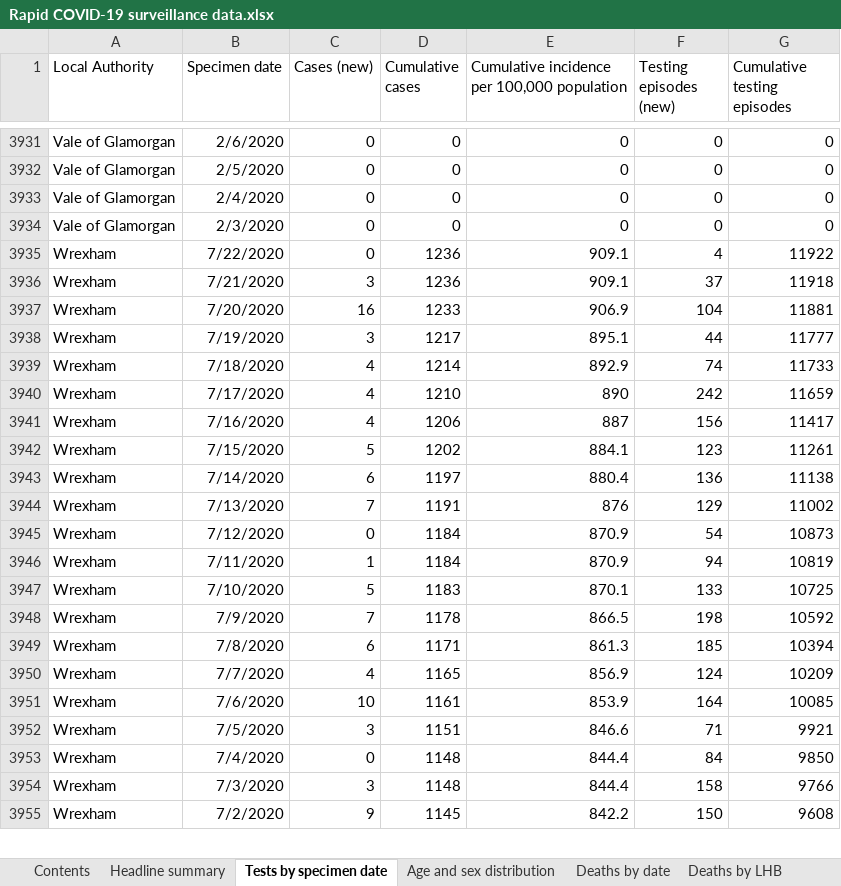
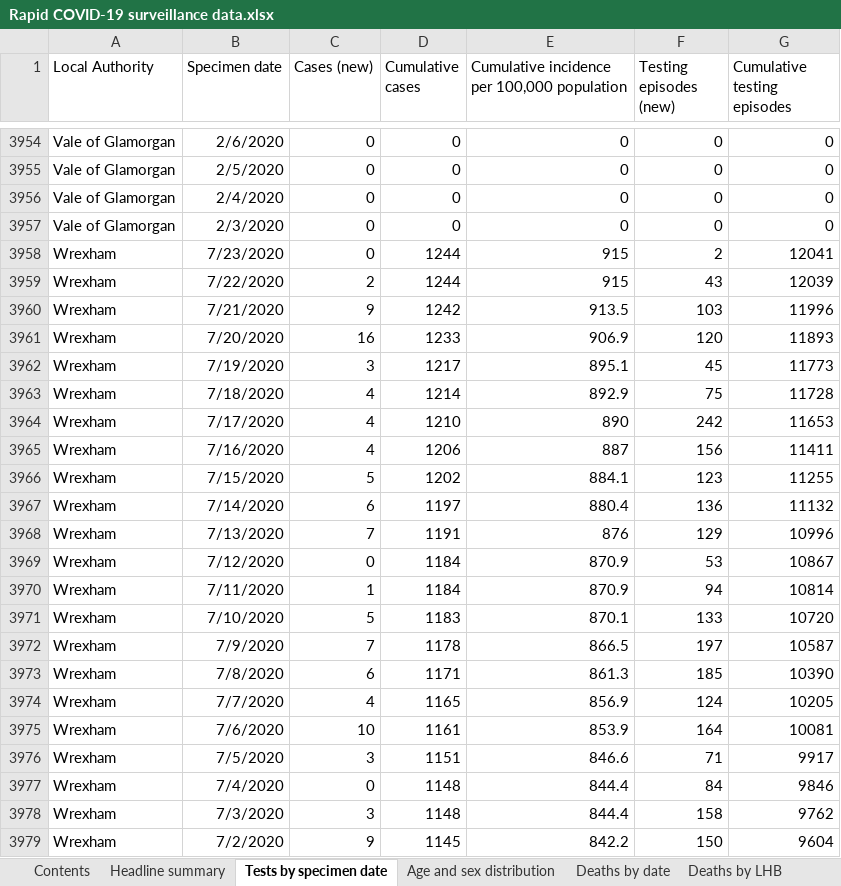
Before and after one commit to beta-decay/beta-decay.github.io, an Excel workbook: covid_n_wales/Rapid COVID-19 surveillance data.xlsx, sheet Tests by specimen date, drawn as a sheet; only a part is shown, gaps mark what is left out; values as stored, in another font and other column widths than the file's, no borders; removed rows and columns are numbered as before the commit, all else as after; the diff covers the shown part only; the diff names each change by its address in the sheet, - before the commit and + after, or states it on an @@ line.

Commit message:
automatically added covid graphs

```diff
--- a/covid_n_wales/Rapid COVID-19 surveillance data.xlsx (sheet Tests by specimen date)
+++ b/covid_n_wales/Rapid COVID-19 surveillance data.xlsx (sheet Tests by specimen date)
-B3958 (Specimen date): 7/22/2020
+B3958 (Specimen date): 7/23/2020
-D3958 (Cumulative cases): 1236
+D3958 (Cumulative cases): 1244
-E3958: 909.1
+E3958: 915
-F3958 (Testing episodes (new)): 4
+F3958 (Testing episodes (new)): 2
-G3958 (Cumulative testing episodes): 11922
+G3958 (Cumulative testing episodes): 12041
-row 3936: Wrexham | 7/21/2020 | 3 | 1236 | 909.1 | 37 | 11918
+row 3959: Wrexham | 7/22/2020 | 2 | 1244 | 915 | 43 | 12039
+row 3960: Wrexham | 7/21/2020 | 9 | 1242 | 913.5 | 103 | 11996
-F3961 (Testing episodes (new)): 104
+F3961 (Testing episodes (new)): 120
-G3961 (Cumulative testing episodes): 11881
+G3961 (Cumulative testing episodes): 11893
-F3962 (Testing episodes (new)): 44
+F3962 (Testing episodes (new)): 45
-G3962 (Cumulative testing episodes): 11777
+G3962 (Cumulative testing episodes): 11773
-F3963 (Testing episodes (new)): 74
+F3963 (Testing episodes (new)): 75
-G3963 (Cumulative testing episodes): 11733
+G3963 (Cumulative testing episodes): 11728
-G3964 (Cumulative testing episodes): 11659
+G3964 (Cumulative testing episodes): 11653
-G3965 (Cumulative testing episodes): 11417
+G3965 (Cumulative testing episodes): 11411
-G3966 (Cumulative testing episodes): 11261
+G3966 (Cumulative testing episodes): 11255
-G3967 (Cumulative testing episodes): 11138
+G3967 (Cumulative testing episodes): 11132
-G3968 (Cumulative testing episodes): 11002
+G3968 (Cumulative testing episodes): 10996
-F3969 (Testing episodes (new)): 54
+F3969 (Testing episodes (new)): 53
-G3969 (Cumulative testing episodes): 10873
+G3969 (Cumulative testing episodes): 10867
-G3970 (Cumulative testing episodes): 10819
+G3970 (Cumulative testing episodes): 10814
-G3971 (Cumulative testing episodes): 10725
+G3971 (Cumulative testing episodes): 10720
-F3972 (Testing episodes (new)): 198
+F3972 (Testing episodes (new)): 197
-G3972 (Cumulative testing episodes): 10592
+G3972 (Cumulative testing episodes): 10587
-G3973 (Cumulative testing episodes): 10394
+G3973 (Cumulative testing episodes): 10390
-G3974 (Cumulative testing episodes): 10209
+G3974 (Cumulative testing episodes): 10205
-G3975 (Cumulative testing episodes): 10085
+G3975 (Cumulative testing episodes): 10081
-G3976 (Cumulative testing episodes): 9921
+G3976 (Cumulative testing episodes): 9917
-G3977 (Cumulative testing episodes): 9850
+G3977 (Cumulative testing episodes): 9846
-G3978 (Cumulative testing episodes): 9766
+G3978 (Cumulative testing episodes): 9762
-G3979 (Cumulative testing episodes): 9608
+G3979 (Cumulative testing episodes): 9604
```
Also changed, not shown: 32 added rows, 9 removed rows and 445 edited cells elsewhere in this sheet, sheet Total tests authorised, sheet Age and sex distribution, sheet Headline summary, sheet Deaths by date, sheet Contents, charts or pictures, 10 other files.
